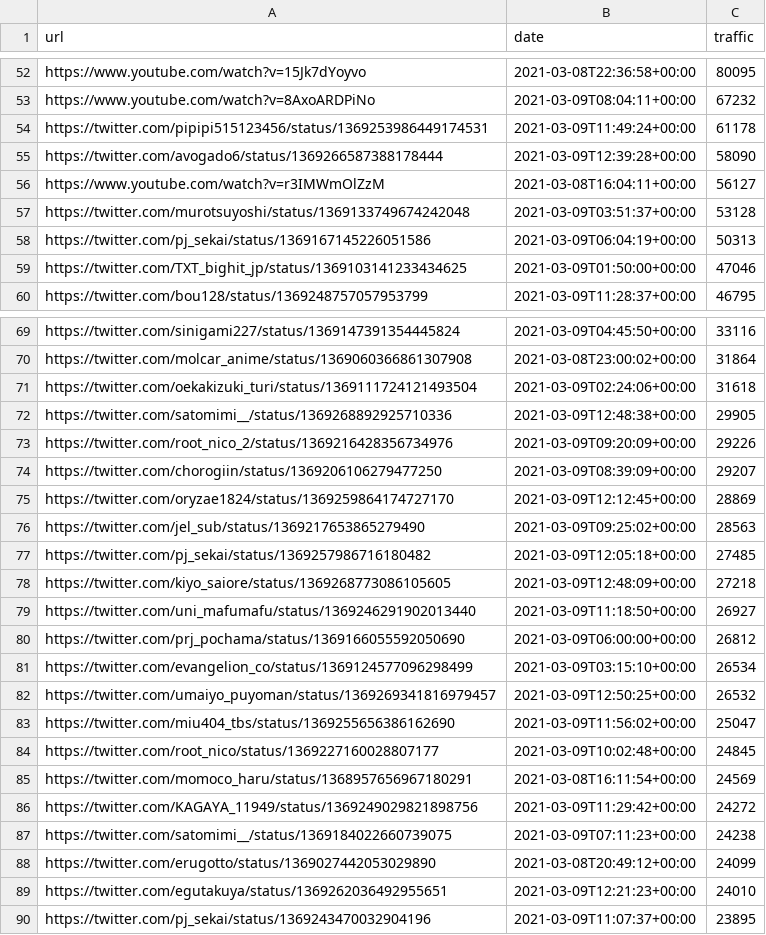
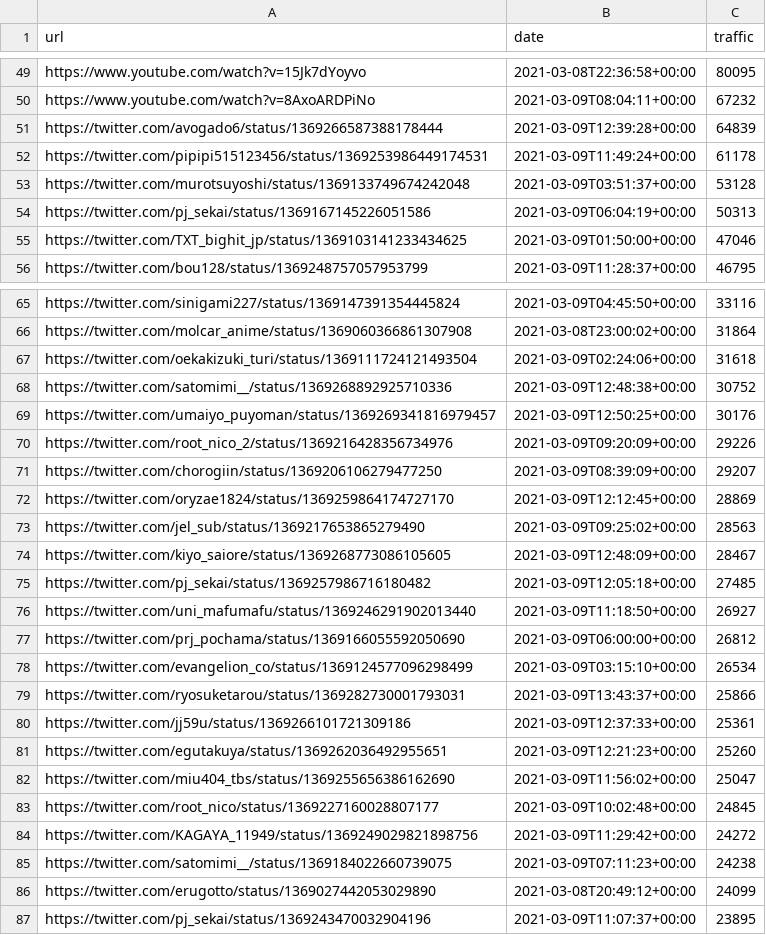
Before and after one commit to cross-internet/api, a CSV file: public/article.csv, drawn as a sheet; only a part is shown, gaps mark what is left out; the diff covers the shown part only.

```diff
--- a/public/article.csv
+++ b/public/article.csv
@@ -53,5 +50,4 @@ https://www.youtube.com/watch?v=15Jk7dYoyvo,2021-03-08T22:36:58+00:00,80095
 https://www.youtube.com/watch?v=8AxoARDPiNo,2021-03-09T08:04:11+00:00,67232
+https://twitter.com/avogado6/status/1369266587388178444,2021-03-09T12:39:28+00:00,64839
 https://twitter.com/pipipi515123456/status/1369253986449174531,2021-03-09T11:49:24+00:00,61178
-https://twitter.com/avogado6/status/1369266587388178444,2021-03-09T12:39:28+00:00,58090
-https://www.youtube.com/watch?v=r3IMWmOlZzM,2021-03-08T16:04:11+00:00,56127
 https://twitter.com/murotsuyoshi/status/1369133749674242048,2021-03-09T03:51:37+00:00,53128
@@ -71,3 +67,4 @@ https://twitter.com/molcar_anime/status/1369060366861307908,2021-03-08T23:00:02+
 https://twitter.com/oekakizuki_turi/status/1369111724121493504,2021-03-09T02:24:06+00:00,31618
-https://twitter.com/satomimi__/status/1369268892925710336,2021-03-09T12:48:38+00:00,29905
+https://twitter.com/satomimi__/status/1369268892925710336,2021-03-09T12:48:38+00:00,30752
+https://twitter.com/umaiyo_puyoman/status/1369269341816979457,2021-03-09T12:50:25+00:00,30176
 https://twitter.com/root_nico_2/status/1369216428356734976,2021-03-09T09:20:09+00:00,29226
@@ -76,4 +73,4 @@ https://twitter.com/oryzae1824/status/1369259864174727170,2021-03-09T12:12:45+00
 https://twitter.com/jel_sub/status/1369217653865279490,2021-03-09T09:25:02+00:00,28563
+https://twitter.com/kiyo_saiore/status/1369268773086105605,2021-03-09T12:48:09+00:00,28467
 https://twitter.com/pj_sekai/status/1369257986716180482,2021-03-09T12:05:18+00:00,27485
-https://twitter.com/kiyo_saiore/status/1369268773086105605,2021-03-09T12:48:09+00:00,27218
 https://twitter.com/uni_mafumafu/status/1369246291902013440,2021-03-09T11:18:50+00:00,26927
@@ -81,6 +78,7 @@ https://twitter.com/prj_pochama/status/1369166055592050690,2021-03-09T06:00:00+0
 https://twitter.com/evangelion_co/status/1369124577096298499,2021-03-09T03:15:10+00:00,26534
-https://twitter.com/umaiyo_puyoman/status/1369269341816979457,2021-03-09T12:50:25+00:00,26532
+https://twitter.com/ryosuketarou/status/1369282730001793031,2021-03-09T13:43:37+00:00,25866
+https://twitter.com/jj59u/status/1369266101721309186,2021-03-09T12:37:33+00:00,25361
+https://twitter.com/egutakuya/status/1369262036492955651,2021-03-09T12:21:23+00:00,25260
 https://twitter.com/miu404_tbs/status/1369255656386162690,2021-03-09T11:56:02+00:00,25047
 https://twitter.com/root_nico/status/1369227160028807177,2021-03-09T10:02:48+00:00,24845
-https://twitter.com/momoco_haru/status/1368957656967180291,2021-03-08T16:11:54+00:00,24569
 https://twitter.com/KAGAYA_11949/status/1369249029821898756,2021-03-09T11:29:42+00:00,24272
@@ -88,3 +86,2 @@ https://twitter.com/satomimi__/status/1369184022660739075,2021-03-09T07:11:23+00
 https://twitter.com/erugotto/status/1369027442053029890,2021-03-08T20:49:12+00:00,24099
-https://twitter.com/egutakuya/status/1369262036492955651,2021-03-09T12:21:23+00:00,24010
 https://twitter.com/pj_sekai/status/1369243470032904196,2021-03-09T11:07:37+00:00,23895
```
Also changed, not shown: 17 added rows, 20 removed rows and 14 edited cells elsewhere in this file, 1 other file.
